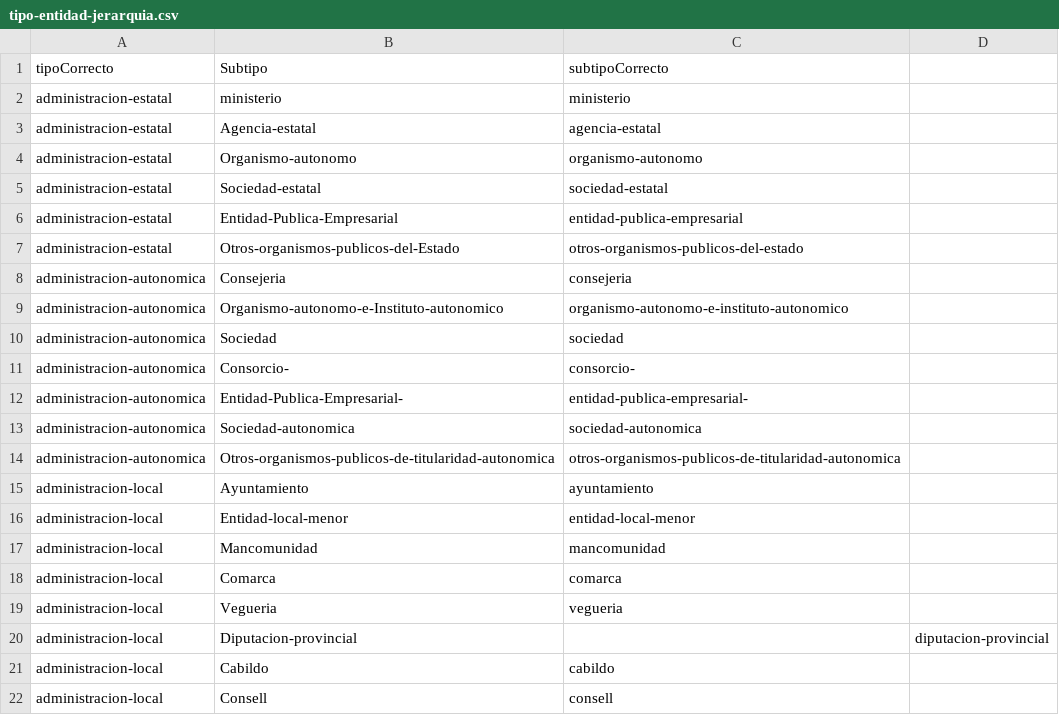
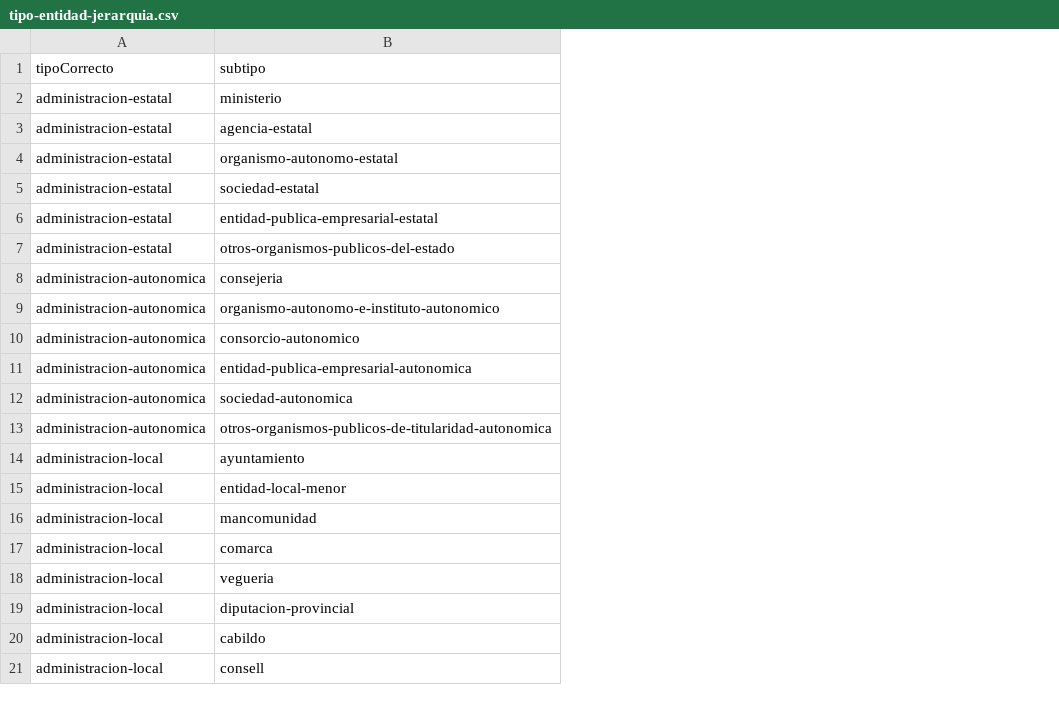
Before and after one commit to opencitydata/listas-codigos-skos, a CSV file: sector-publico/convenio/tipo-entidad/tipo-entidad-jerarquia.csv, drawn as a sheet; only a part is shown; removed rows and columns are numbered as before the commit, all else as after; the diff names each change by its address in the sheet, - before the commit and + after, or states it on an @@ line.

Commit message:
Modificación  tipo-entidad en Convenios
- Correcciones a errores en las etiquetas.
- Modificación algunos tipos que tenían el mismo nombre, por ejemplo entidad pública empresarial dentro de Administración estatal y dentro de Administración autonómica ahora se llaman entidad pública empresarial estatal y entidad pública empresarial autonómica.

```diff
--- a/sector-publico/convenio/tipo-entidad/tipo-entidad-jerarquia.csv
+++ b/sector-publico/convenio/tipo-entidad/tipo-entidad-jerarquia.csv
-column B (Subtipo), rows 2-9: ministerio | Agencia-estatal | Organismo-autonomo | Sociedad-estatal | Entidad-Publica-Empresarial | Otros-organismos-publicos-del-Estado | Consejeria | Organismo-autonomo-e-Instituto-autonomico; rows 11-22: Consorcio- | Entidad-Publica-Empresarial- | Sociedad-autonomica | Otros-organismos-publicos-de-titularidad-autonomica | Ayuntamiento | Entidad-local-menor | Mancomunidad | Comarca | Vegueria | Diputacion-provincial | Cabildo | Consell
-column D, row 20: diputacion-provincial
-B1: subtipoCorrecto
+B1: subtipo
-B4 (subtipo): organismo-autonomo
+B4 (subtipo): organismo-autonomo-estatal
-B6 (subtipo): entidad-publica-empresarial
+B6 (subtipo): entidad-publica-empresarial-estatal
-row 10: administracion-autonomica | Sociedad | sociedad
-B10 (subtipo): consorcio-
+B10 (subtipo): consorcio-autonomico
-B11 (subtipo): entidad-publica-empresarial-
+B11 (subtipo): entidad-publica-empresarial-autonomica
-B19 (subtipo): (empty)
+B19 (subtipo): diputacion-provincial
```
Also changed, not shown: sector-publico/convenio/tipo-entidad/tipo-entidad-descripcion.csv, sector-publico/convenio/tipo-entidad/tipo-entidad-labels.csv, 1 other file.
